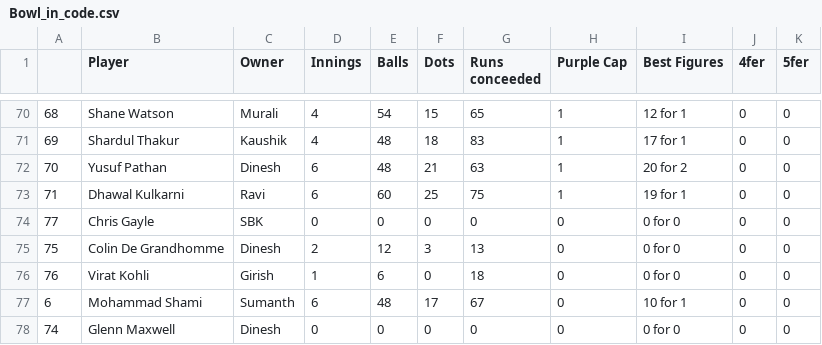
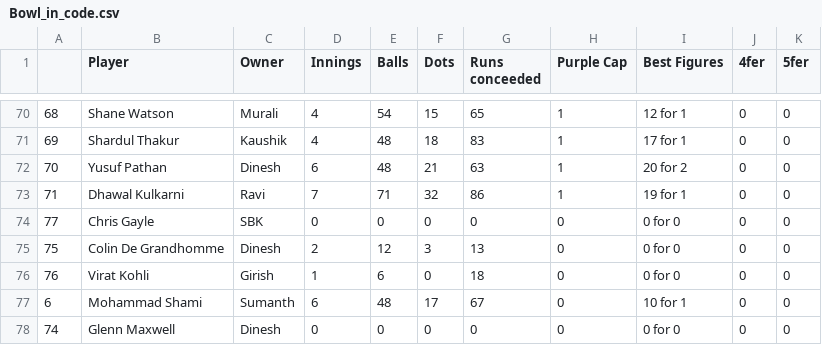
Before and after one commit to gvsairahul/4vs4simulator, a CSV file: Stats/Bowl_in_code.csv, drawn as a sheet; only a part is shown, gaps mark what is left out; the diff covers the shown part only.

```diff
--- a/Stats/Bowl_in_code.csv
+++ b/Stats/Bowl_in_code.csv
@@ -72,3 +72,3 @@
 70,Yusuf Pathan,Dinesh,6,48,21,63,1,20 for 2,0,0
-71,Dhawal Kulkarni,Ravi,6,60,25,75,1,19 for 1,0,0
+71,Dhawal Kulkarni,Ravi,7,71,32,86,1,19 for 1,0,0
 77,Chris Gayle,SBK,0,0,0,0,0,0 for 0,0,0
```
Also changed, not shown: 23 edited cells elsewhere in this file.
